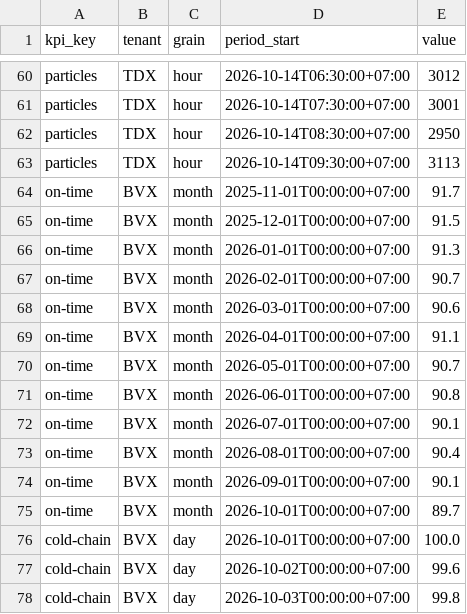
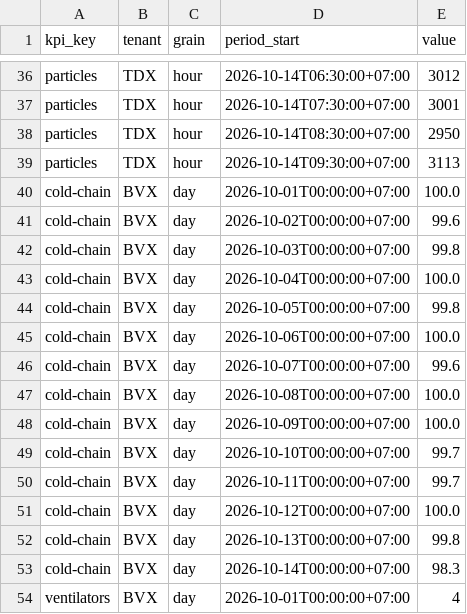
Before and after one commit to ThanhNLT/CTU_Bamboo, a CSV file: services/seed/data/demo/kpi/gia-tri.csv, drawn as a sheet; only a part is shown, gaps mark what is left out; the shorter side is filled out with more unchanged rows; the diff covers the shown part only; the diff names each change by its address in the sheet, - before the commit and + after, or states it on an @@ line.

```diff
--- a/services/seed/data/demo/kpi/gia-tri.csv
+++ b/services/seed/data/demo/kpi/gia-tri.csv
-row 64: on-time | BVX | month | 2025-11-01T00:00:00+07:00 | 91.7
-row 65: on-time | BVX | month | 2025-12-01T00:00:00+07:00 | 91.5
-row 66: on-time | BVX | month | 2026-01-01T00:00:00+07:00 | 91.3
-row 67: on-time | BVX | month | 2026-02-01T00:00:00+07:00 | 90.7
-row 68: on-time | BVX | month | 2026-03-01T00:00:00+07:00 | 90.6
-row 69: on-time | BVX | month | 2026-04-01T00:00:00+07:00 | 91.1
-row 70: on-time | BVX | month | 2026-05-01T00:00:00+07:00 | 90.7
-row 71: on-time | BVX | month | 2026-06-01T00:00:00+07:00 | 90.8
-row 72: on-time | BVX | month | 2026-07-01T00:00:00+07:00 | 90.1
-row 73: on-time | BVX | month | 2026-08-01T00:00:00+07:00 | 90.4
-row 74: on-time | BVX | month | 2026-09-01T00:00:00+07:00 | 90.1
-row 75: on-time | BVX | month | 2026-10-01T00:00:00+07:00 | 89.7
```
Also changed, not shown: 24 removed rows elsewhere in this file, services/seed/data/demo/kpi/dinh-nghia.csv, 9 other files.
